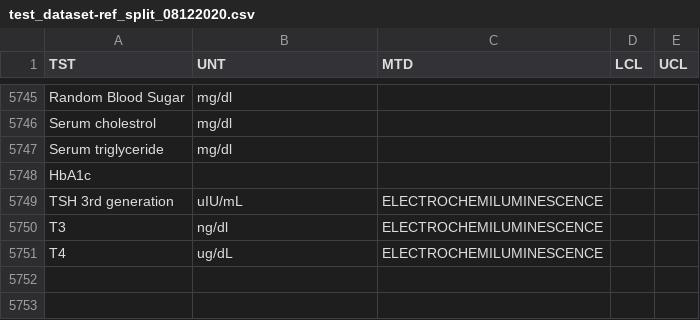
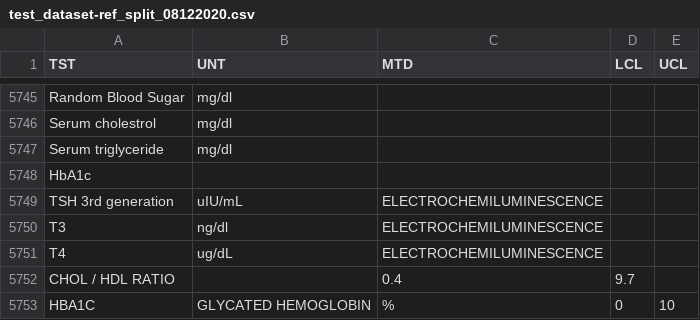
Before and after one commit to NMBawiskar/QS_project_digitization, a CSV file: test_dataset-ref_split_08122020.csv, drawn as a sheet; only a part is shown, gaps mark what is left out; the diff names each change by its address in the sheet, - before the commit and + after, or states it on an @@ line.

```diff
--- a/test_dataset-ref_split_08122020.csv
+++ b/test_dataset-ref_split_08122020.csv
+row 5752: CHOL / HDL RATIO |  | 0.4 | 9.7
+row 5753: HBA1C | GLYCATED HEMOGLOBIN | % | 0 | 10
```
Also changed, not shown: 1 other file.
